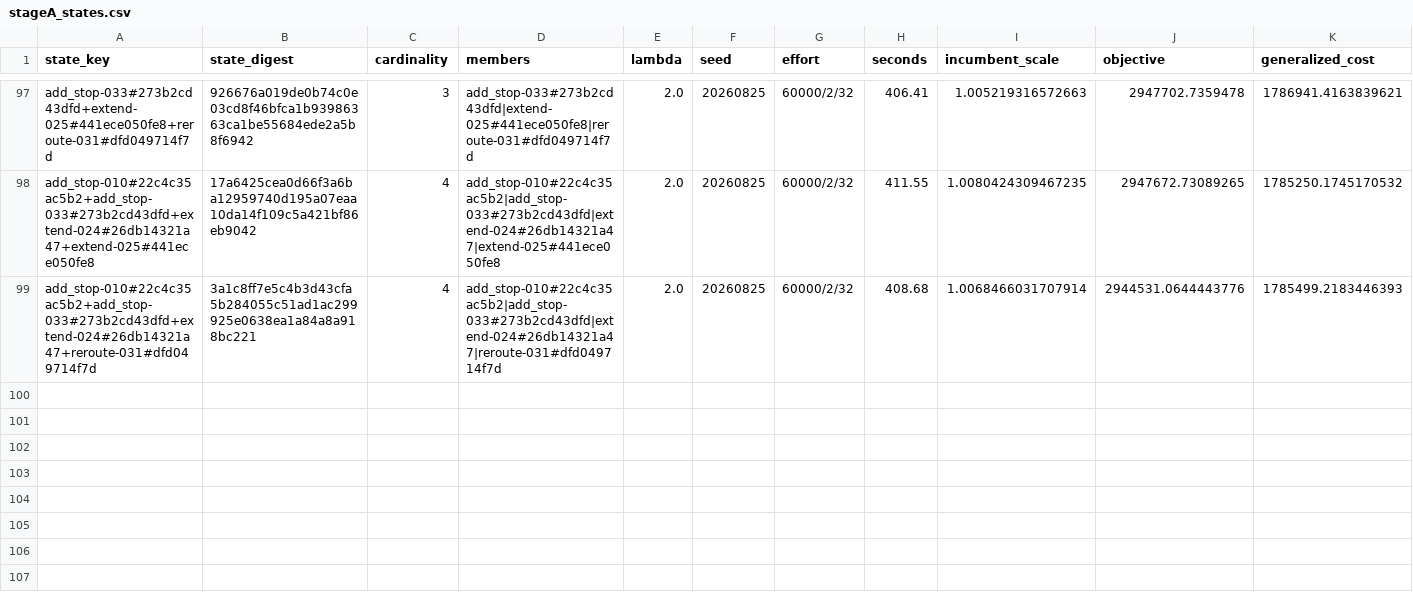
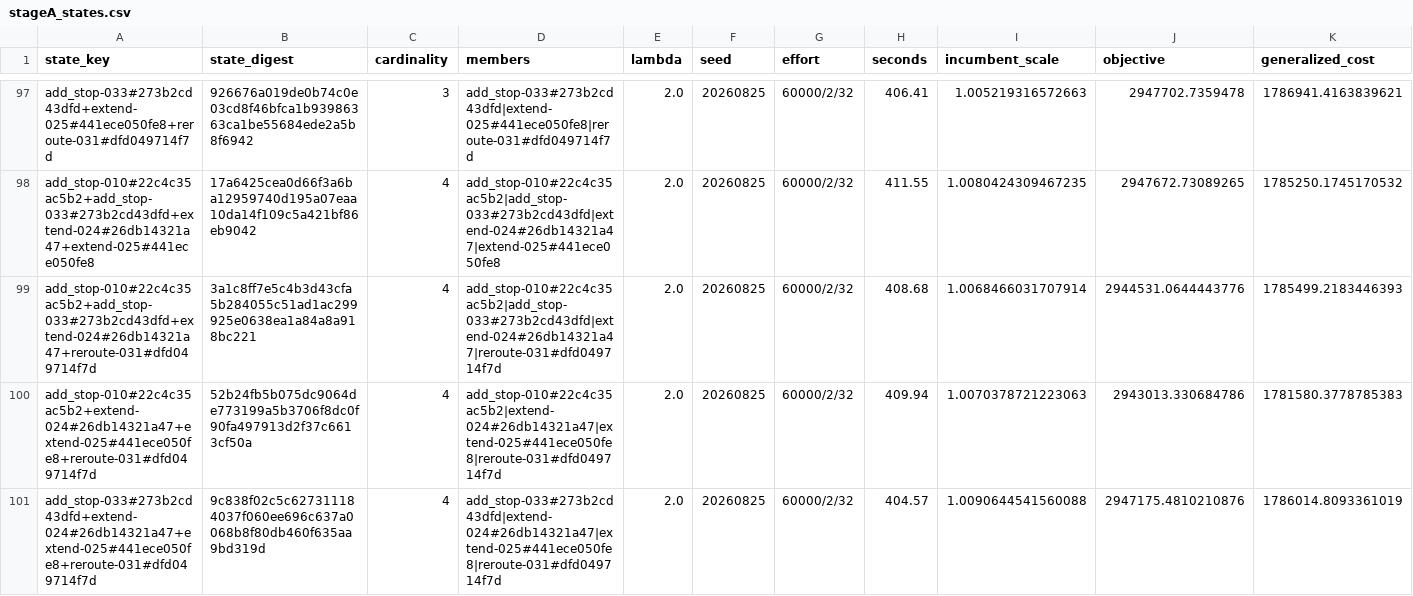
Before and after one commit to ian-gregory94/cota-route-optimization, a CSV file: outputs/exp3/stageA_states.csv, drawn as a sheet; only a part is shown, gaps mark what is left out; rows hold the shown columns only; the diff names each change by its address in the sheet, - before the commit and + after, or states it on an @@ line.

```diff
--- a/outputs/exp3/stageA_states.csv
+++ b/outputs/exp3/stageA_states.csv
+row 100: add_stop-010#22c4c35ac5b2+extend-024#26db14321a47+extend-025#441ece050fe8+reroute-031#dfd049714f7d | 52b24fb5b075dc9064de773199a5b3706f8dc0f90fa497913d2f37c6613cf50a | 4 | add_stop-010#22c4c35ac5b2|extend-024#26db14321a47|extend-025#441ece050fe8|reroute-031#dfd049714f7d | 2.0 | 20260825 | 60000/2/32 | 409.94 | 1.0070378721223063 | 2943013.330684786 | 1781580.3778785383
+row 101: add_stop-033#273b2cd43dfd+extend-024#26db14321a47+extend-025#441ece050fe8+reroute-031#dfd049714f7d | 9c838f02c5c627311184037f060ee696c637a0068b8f80db460f635aa9bd319d | 4 | add_stop-033#273b2cd43dfd|extend-024#26db14321a47|extend-025#441ece050fe8|reroute-031#dfd049714f7d | 2.0 | 20260825 | 60000/2/32 | 404.57 | 1.0090644541560088 | 2947175.4810210876 | 1786014.8093361019
```
Also changed, not shown: 4 other files.
